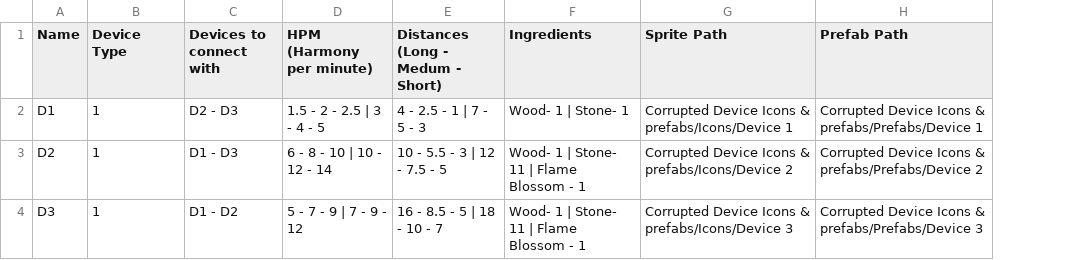
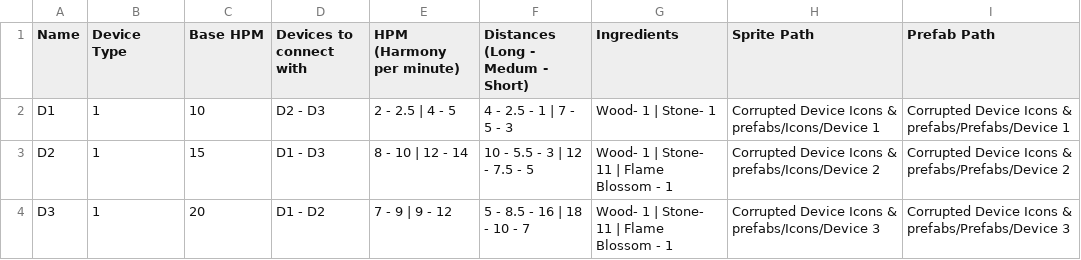
Before and after one commit to Nolgoroe/Ringers-3D, a CSV file: Assets/Resources/Corrupted Devices csv data/Corrupted Devices.csv, drawn as a sheet; addresses are those after the commit; the diff names each change by its address in the sheet, - before the commit and + after, or states it on an @@ line.

Commit message:
Harmony system almost complete

```diff
--- a/Assets/Resources/Corrupted Devices csv data/Corrupted Devices.csv
+++ b/Assets/Resources/Corrupted Devices csv data/Corrupted Devices.csv
+column C (Base HPM), rows 2-4: 10 | 15 | 20
-E2 (HPM (Harmony per minute)): 1.5 - 2 - 2.5 | 3 - 4 - 5
+E2 (HPM (Harmony per minute)): 2 - 2.5 | 4 - 5
-E3 (HPM (Harmony per minute)): 6 - 8 - 10 | 10 - 12 - 14
+E3 (HPM (Harmony per minute)): 8 - 10 | 12 - 14
-E4 (HPM (Harmony per minute)): 5 - 7 - 9 | 7 - 9 - 12
+E4 (HPM (Harmony per minute)): 7 - 9 | 9 - 12
-F4 (Distances (Long - Medum - Short)): 16 - 8.5 - 5 | 18 - 10 - 7
+F4 (Distances (Long - Medum - Short)): 5 - 8.5 - 16 | 18 - 10 - 7
```
Also changed, not shown: 13 other files.
